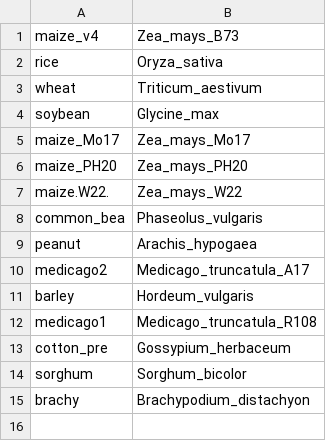
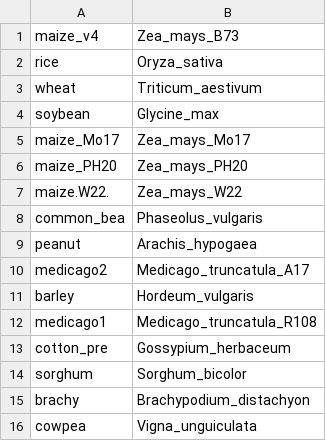
Before and after one commit to Thyra/EEOB563, a CSV file: final_project/resources/taxa_name_mapping.csv, drawn as a sheet; the diff names each change by its address in the sheet, - before the commit and + after, or states it on an @@ line.

Commit message:
Added cowpea and script to count GO terms

```diff
--- a/final_project/resources/taxa_name_mapping.csv
+++ b/final_project/resources/taxa_name_mapping.csv
+row 16: cowpea | Vigna_unguiculata
```
Also changed, not shown: 16 other files.
